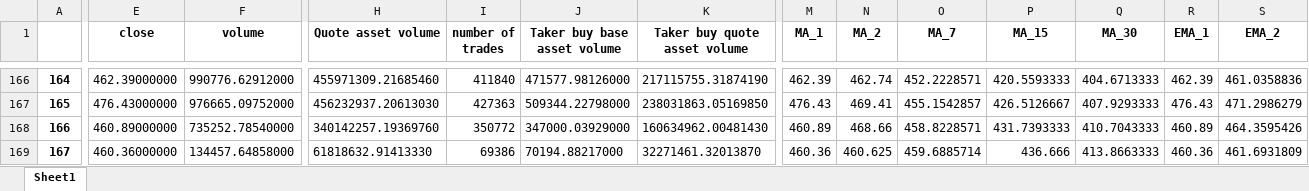
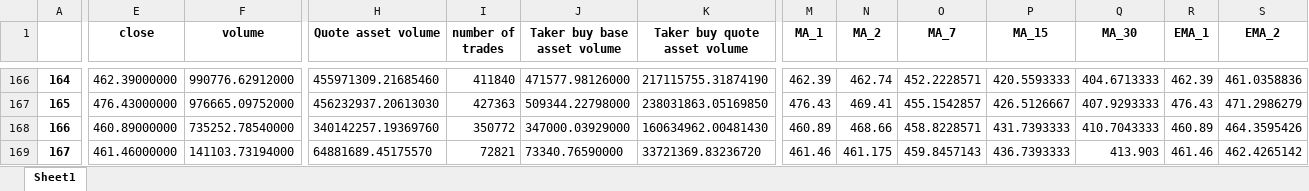
Before and after one commit to SeanHung06/BINANCE, an Excel workbook: Data/binance_ETHUSDT_data.xlsx, sheet Sheet1, drawn as a sheet; only a part is shown, gaps mark what is left out; values as stored, in another font and other column widths than the file's, no borders; the diff covers the shown part only; the diff names each change by its address in the sheet, - before the commit and + after, or states it on an @@ line.

```diff
--- a/Data/binance_ETHUSDT_data.xlsx (sheet Sheet1)
+++ b/Data/binance_ETHUSDT_data.xlsx (sheet Sheet1)
-E169 (close): 460.36000000
+E169 (close): 461.46000000
-F169 (volume): 134457.64858000
+F169 (volume): 141103.73194000
-H169 (Quote asset volume): 61818632.91413330
+H169 (Quote asset volume): 64881689.45175570
-I169 (number of trades): 69386
+I169 (number of trades): 72821
-J169 (Taker buy base asset volume): 70194.88217000
+J169 (Taker buy base asset volume): 73340.76590000
-K169 (Taker buy quote asset volume): 32271461.32013870
+K169 (Taker buy quote asset volume): 33721369.83236720
-M169 (MA_1): 460.36
+M169 (MA_1): 461.46
-N169 (MA_2): 460.625
+N169 (MA_2): 461.175
-O169 (MA_7): 459.6885714
+O169 (MA_7): 459.8457143
-P169 (MA_15): 436.666
+P169 (MA_15): 436.7393333
-Q169 (MA_30): 413.8663333
+Q169 (MA_30): 413.903
-R169 (EMA_1): 460.36
+R169 (EMA_1): 461.46
-S169 (EMA_2): 461.6931809
+S169 (EMA_2): 462.4265142
```
Also changed, not shown: 5 edited cells elsewhere in this sheet, Data/binance_ETHUSDT_MACD.xlsx, Data/trades_df.xlsx, 15 other files.
